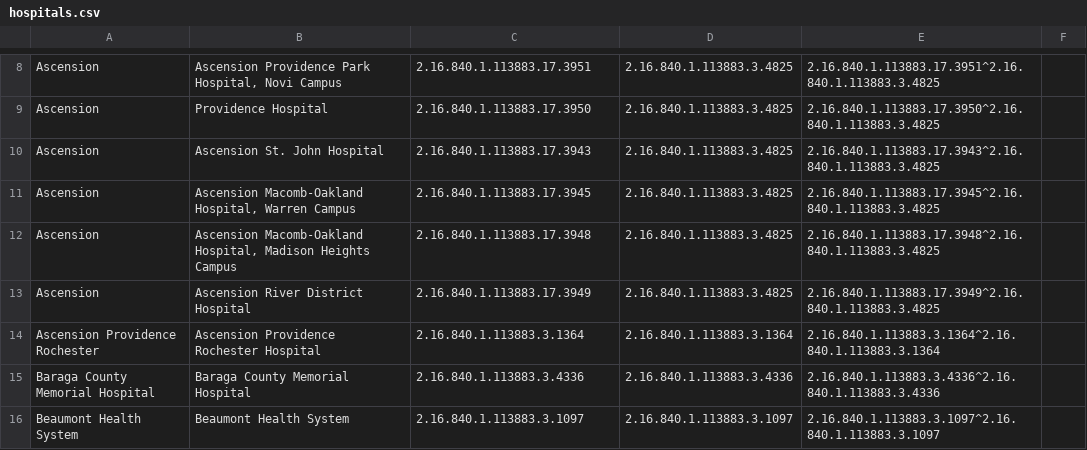
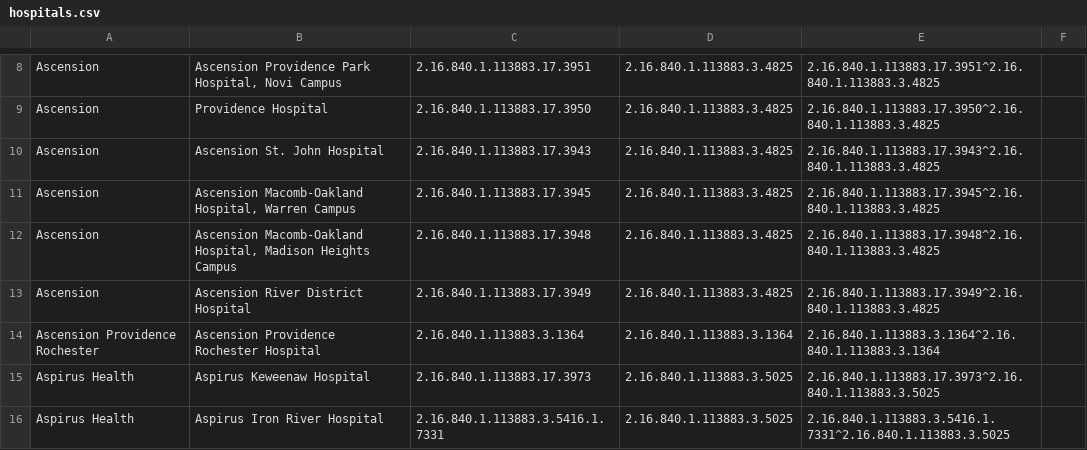
Before and after one commit to informationsoftworks/mihin, a CSV file: oids/hospitals.csv, drawn as a sheet; only a part is shown, gaps mark what is left out; the shorter side is filled out with more unchanged rows; the diff covers the shown part only.

```diff
--- a/oids/hospitals.csv
+++ b/oids/hospitals.csv
@@ -14 +14,3 @@ Ascension,Ascension River District Hospital,2.16.840.1.113883.17.3949,2.16.840.1
 Ascension Providence Rochester,Ascension Providence Rochester Hospital,2.16.840.1.113883.3.1364,2.16.840.1.113883.3.1364,2.16.840.1.113883.3.1364^2.16.840.1.113883.3.1364,
+Aspirus Health,Aspirus Keweenaw Hospital,2.16.840.1.113883.17.3973,2.16.840.1.113883.3.5025,2.16.840.1.113883.17.3973^2.16.840.1.113883.3.5025,
+Aspirus Health,Aspirus Iron River Hospital,2.16.840.1.113883.3.5416.1.7331,2.16.840.1.113883.3.5025,2.16.840.1.113883.3.5416.1.7331^2.16.840.1.113883.3.5025,
```
Also changed, not shown: 2 added rows, 2 moved rows and 1 edited cell elsewhere in this file, oids/hhas.csv, oids/snfs.csv.
